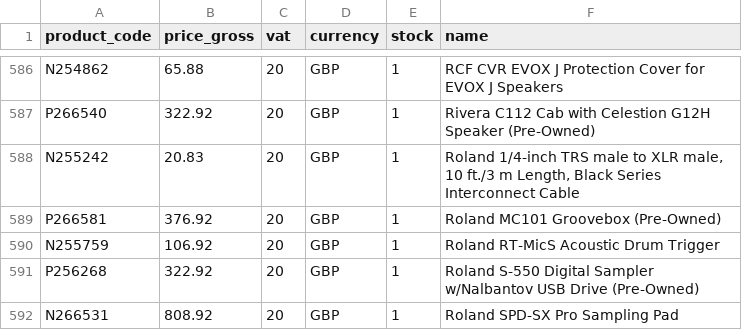
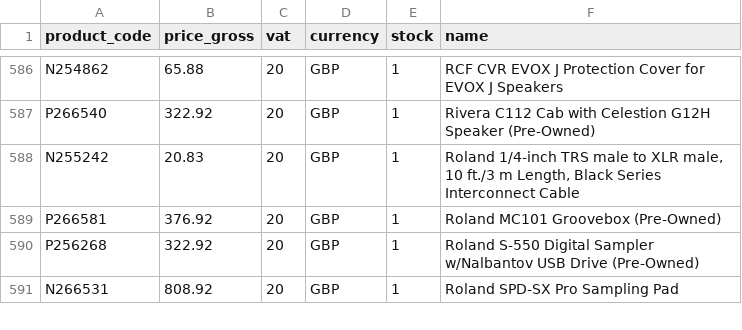
Before and after one commit to brendanrefurbed/supplier-feeds-public, a CSV file: mosmusic_refurbed_import.csv, drawn as a sheet; only a part is shown, gaps mark what is left out.

```diff
--- a/mosmusic_refurbed_import.csv
+++ b/mosmusic_refurbed_import.csv
@@ -589,3 +589,2 @@ N255242;20.83;20;GBP;1;Roland 1/4-inch TRS male to XLR male, 10 ft./3 m Length,
 P266581;376.92;20;GBP;1;Roland MC101 Groovebox (Pre-Owned)
-N255759;106.92;20;GBP;1;Roland RT-MicS Acoustic Drum Trigger
 P256268;322.92;20;GBP;1;Roland S-550 Digital Sampler w/Nalbantov USB Drive (Pre-Owned)
```
